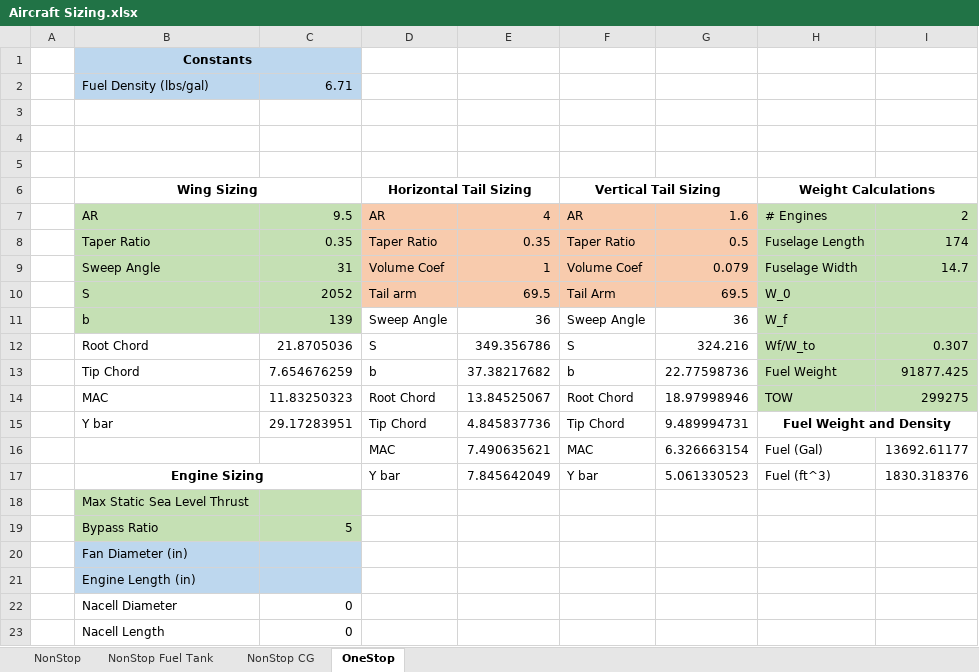
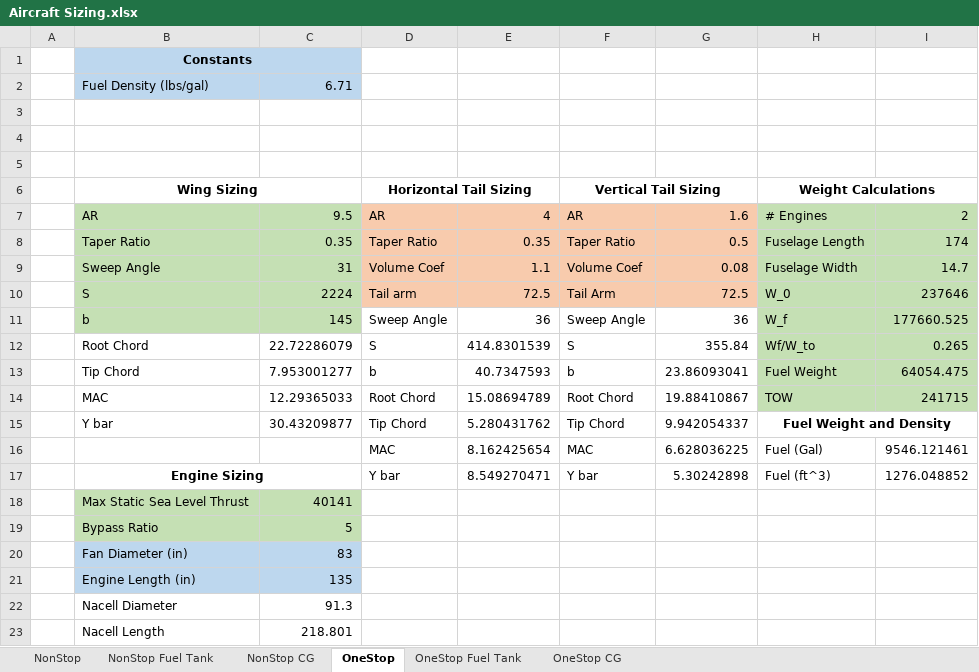
Before and after one commit to ThomasSlagle/MAE136-MAE158-MAE159_Aircraft_Design_and_Analysis_Course_Series, an Excel workbook: MAE 159/Other data/Aircraft Sizing.xlsx, sheet OneStop, drawn as a sheet; values as stored, in another font and other column widths than the file's, no borders; the diff names each change by its address in the sheet, - before the commit and + after, or states it on an @@ line.

```diff
--- a/MAE 159/Other data/Aircraft Sizing.xlsx (sheet OneStop)
+++ b/MAE 159/Other data/Aircraft Sizing.xlsx (sheet OneStop)
+sheet tab: OneStop Fuel Tank
+sheet tab: OneStop CG
-E9: 1
+E9: 1.1
-G9: 0.079
+G9: 0.08
-C10: 2052
+C10: 2224
-E10: 69.5
+E10: 72.5
-G10: 69.5
+G10: 72.5
-I10: (empty)
+I10: 237646
-C11: 139
+C11: 145
-I11: (empty)
+I11: 177660.525
-C12: 21.8705036
+C12: 22.72286079
-E12: 349.356786
+E12: 414.8301539
-G12: 324.216
+G12: 355.84
-I12: 0.307
+I12: 0.265
-C13: 7.654676259
+C13: 7.953001277
-E13: 37.38217682
+E13: 40.7347593
-G13: 22.77598736
+G13: 23.86093041
-I13: 91877.425
+I13: 64054.475
-C14: 11.83250323
+C14: 12.29365033
-E14: 13.84525067
+E14: 15.08694789
-G14: 18.97998946
+G14: 19.88410867
-I14: 299275
+I14: 241715
-C15: 29.17283951
+C15: 30.43209877
-E15: 4.845837736
+E15: 5.280431762
-G15: 9.489994731
+G15: 9.942054337
-E16: 7.490635621
+E16: 8.162425654
-G16: 6.326663154
+G16: 6.628036225
-I16: 13692.61177
+I16: 9546.121461
-E17: 7.845642049
+E17: 8.549270471
-G17: 5.061330523
+G17: 5.30242898
-I17: 1830.318376
+I17: 1276.048852
-C18: (empty)
+C18: 40141
-C20: (empty)
+C20: 83
-C21: (empty)
+C21: 135
-C22: 0
+C22: 91.3
-C23: 0
+C23: 218.801
```
Also changed, not shown: sheet NonStop CG, sheet NonStop, sheet NonStop Fuel Tank, 15 other files.
